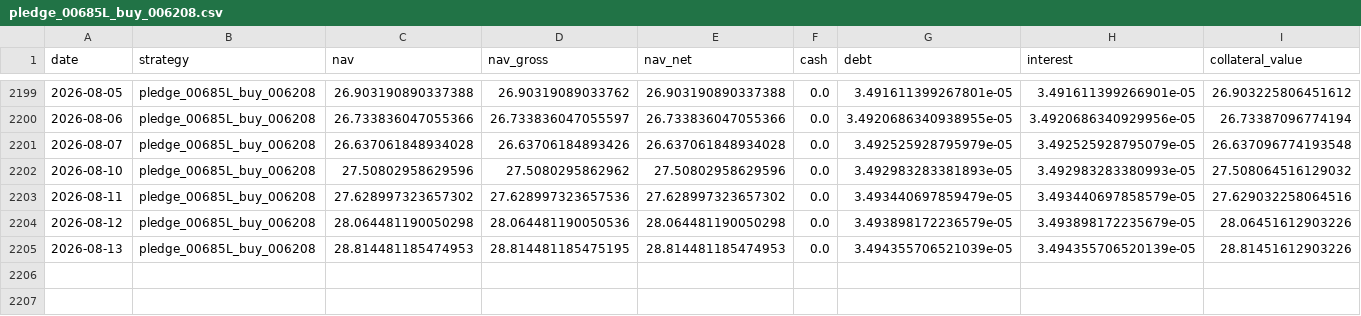
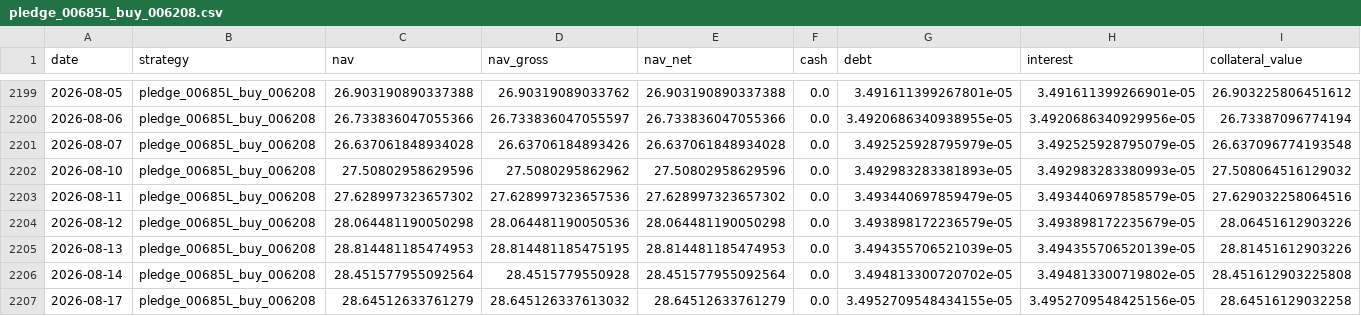
Before and after one commit to hanjhou2000716/prstk-taiwan-etf-research, a CSV file: site/data/backtests/pledge_00685L_buy_006208.csv, drawn as a sheet; only a part is shown, gaps mark what is left out; rows hold the shown columns only; the diff names each change by its address in the sheet, - before the commit and + after, or states it on an @@ line.

```diff
--- a/site/data/backtests/pledge_00685L_buy_006208.csv
+++ b/site/data/backtests/pledge_00685L_buy_006208.csv
+row 2206: 2026-08-14 | pledge_00685L_buy_006208 | 28.451577955092564 | 28.4515779550928 | 28.451577955092564 | 0.0 | 3.494813300720702e-05 | 3.494813300719802e-05 | 28.451612903225808
+row 2207: 2026-08-17 | pledge_00685L_buy_006208 | 28.64512633761279 | 28.645126337613032 | 28.64512633761279 | 0.0 | 3.4952709548434155e-05 | 3.4952709548425156e-05 | 28.64516129032258
```
Also changed, not shown: site/data/backtests/fixed_beta_50_cash_50_00685L.csv, site/data/backtests/pledge_006208_dynamic.csv, 15 other files.
